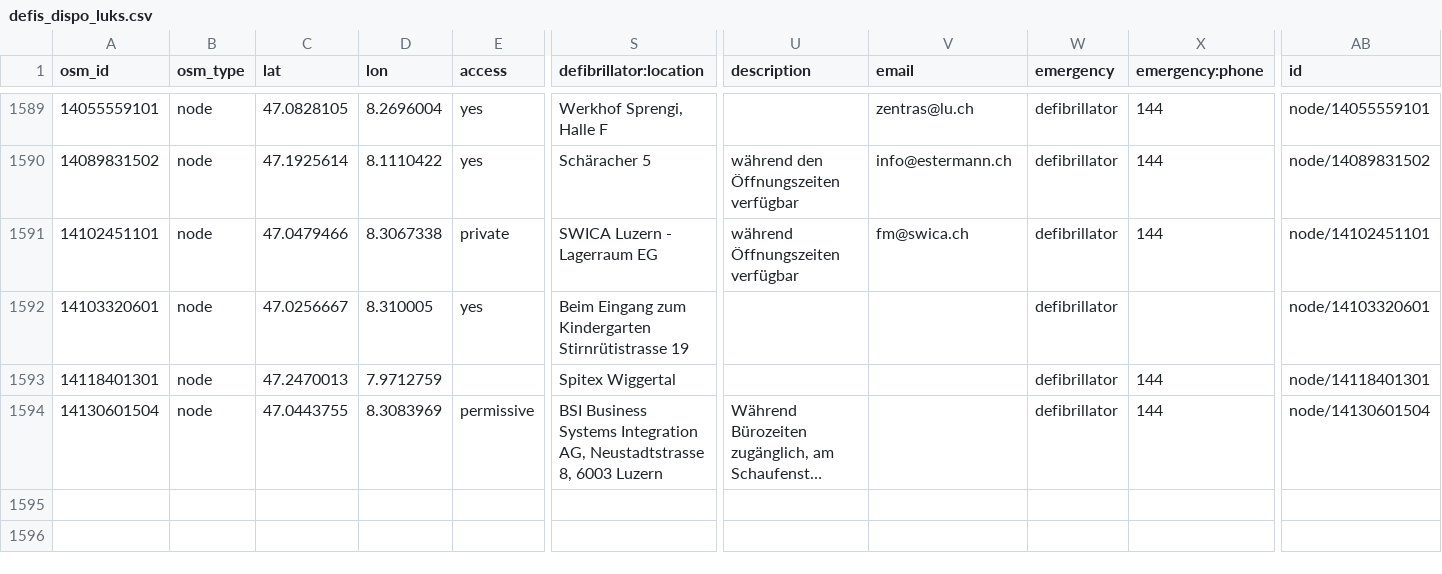
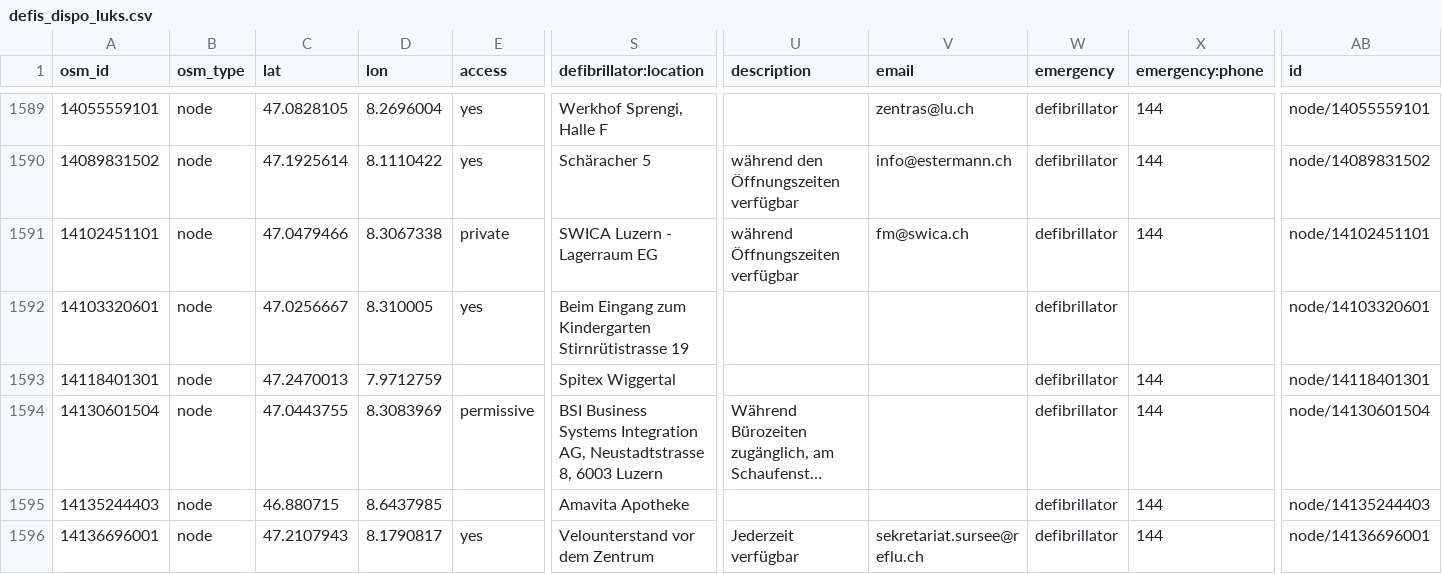
Before and after one commit to defikarte/defi_data, a CSV file: data/csv/defis_dispo_luks.csv, drawn as a sheet; only a part is shown, gaps mark what is left out; long unchanged cells end in …; rows hold the shown columns only; the diff names each change by its address in the sheet, - before the commit and + after, or states it on an @@ line.

```diff
--- a/data/csv/defis_dispo_luks.csv
+++ b/data/csv/defis_dispo_luks.csv
+row 1595: 14135244403 | node | 46.880715 | 8.6437985 |  | Amavita Apotheke |  |  | defibrillator | 144 | node/14135244403
+row 1596: 14136696001 | node | 47.2107943 | 8.1790817 | yes | Velounterstand vor dem Zentrum | Jederzeit verfügbar | sekretariat.sursee@reflu.ch | defibrillator | 144 | node/14136696001
```
Also changed, not shown: data/csv/defis_dispo_basel.csv, data/csv/defis_kt_lu.csv, 12 other files.
